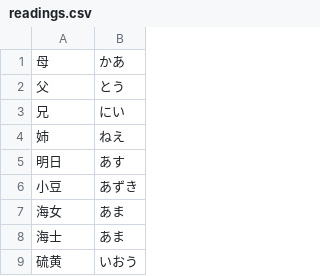
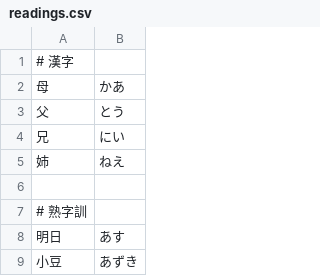
Before and after one commit to Tatoeba/tatomecab, a CSV file: readings.csv, drawn as a sheet; only a part is shown; the shorter side is filled out with more unchanged rows.

Commit message:
Allow comments and empty lines in CSV

```diff
--- a/readings.csv
+++ b/readings.csv
@@ -1 +1,2 @@
+# 漢字
 母	かあ
@@ -4,2 +5,4 @@
 姉	ねえ
+
+# 熟字訓
 明日	あす
```
Also changed, not shown: 1 other file.
